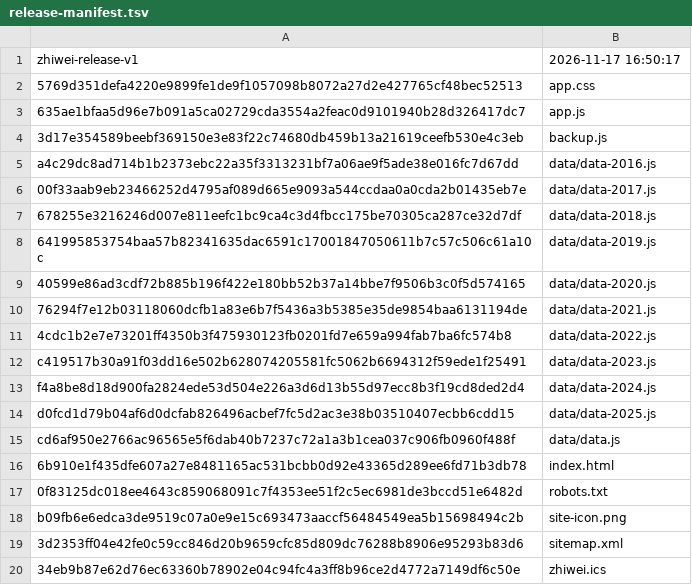
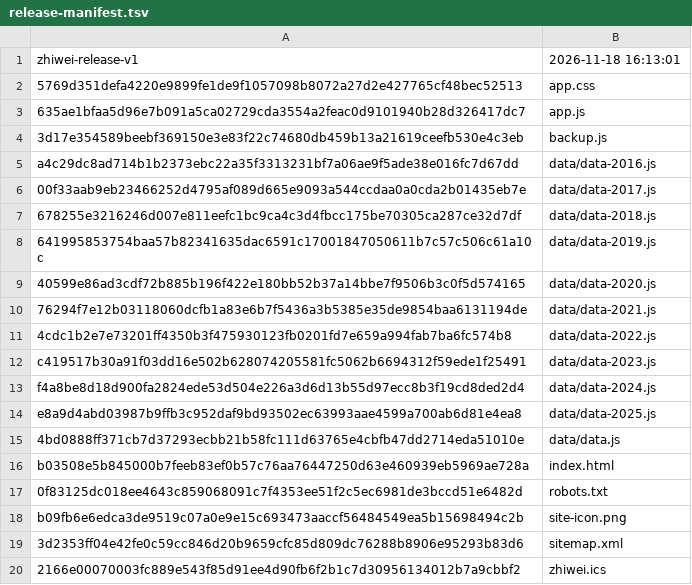
Before and after one commit to WooJi0127/zhiwei, a TSV file: desktop/app/release-manifest.tsv, drawn as a sheet.

```diff
--- a/desktop/app/release-manifest.tsv
+++ b/desktop/app/release-manifest.tsv
@@ -1,2 +1,2 @@
-zhiwei-release-v1	2026-11-17 16:50:17
+zhiwei-release-v1	2026-11-18 16:13:01
 5769d351defa4220e9899fe1de9f1057098b8072a27d2e427765cf48bec52513	app.css
@@ -13,5 +13,5 @@ c419517b30a91f03dd16e502b628074205581fc5062b6694312f59ede1f25491	data/data-2023.
 f4a8be8d18d900fa2824ede53d504e226a3d6d13b55d97ecc8b3f19cd8ded2d4	data/data-2024.js
-d0fcd1d79b04af6d0dcfab826496acbef7fc5d2ac3e38b03510407ecbb6cdd15	data/data-2025.js
-cd6af950e2766ac96565e5f6dab40b7237c72a1a3b1cea037c906fb0960f488f	data/data.js
-6b910e1f435dfe607a27e8481165ac531bcbb0d92e43365d289ee6fd71b3db78	index.html
+e8a9d4abd03987b9ffb3c952daf9bd93502ec63993aae4599a700ab6d81e4ea8	data/data-2025.js
+4bd0888ff371cb7d37293ecbb21b58fc111d63765e4cbfb47dd2714eda51010e	data/data.js
+b03508e5b845000b7feeb83ef0b57c76aa76447250d63e460939eb5969ae728a	index.html
 0f83125dc018ee4643c859068091c7f4353ee51f2c5ec6981de3bccd51e6482d	robots.txt
@@ -19,2 +19,2 @@ b09fb6e6edca3de9519c07a0e9e15c693473aaccf56484549ea5b15698494c2b	site-icon.png
 3d2353ff04e42fe0c59cc846d20b9659cfc85d809dc76288b8906e95293b83d6	sitemap.xml
-34eb9b87e62d76ec63360b78902e04c94fc4a3ff8b96ce2d4772a7149df6c50e	zhiwei.ics
+2166e00070003fc889e543f85d91ee4d90fb6f2b1c7d30956134012b7a9cbbf2	zhiwei.ics
```
Also changed, not shown: site/release-manifest.tsv, 26 other files.
